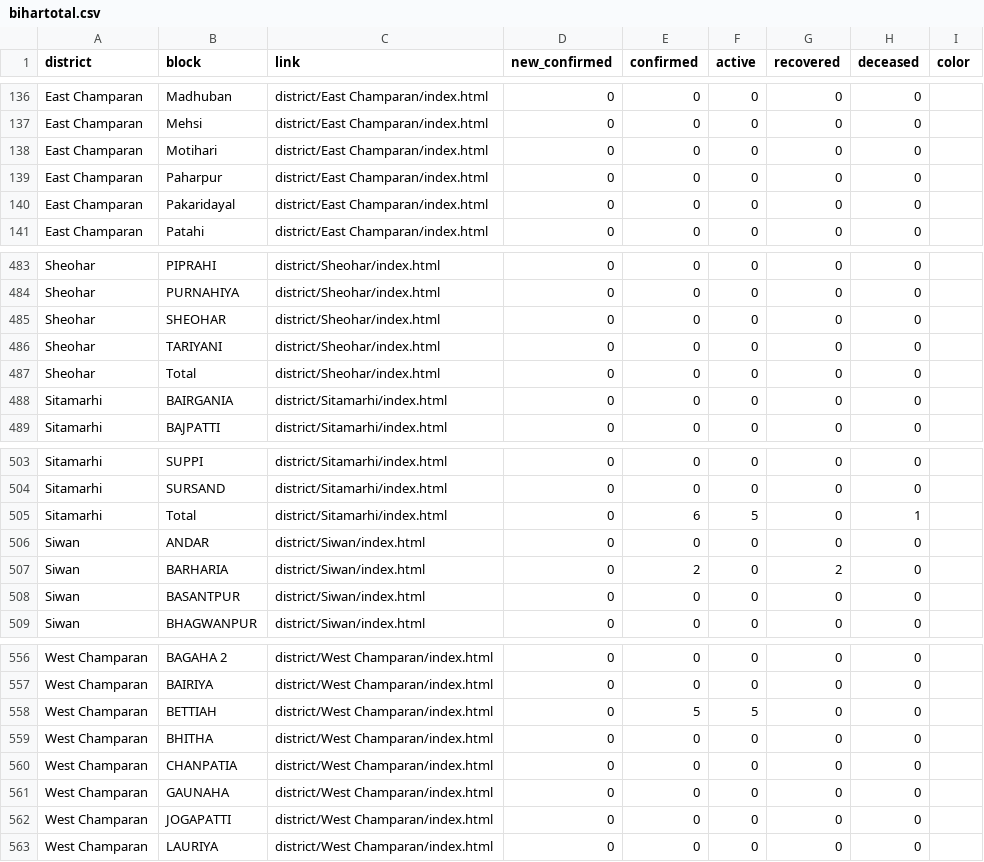
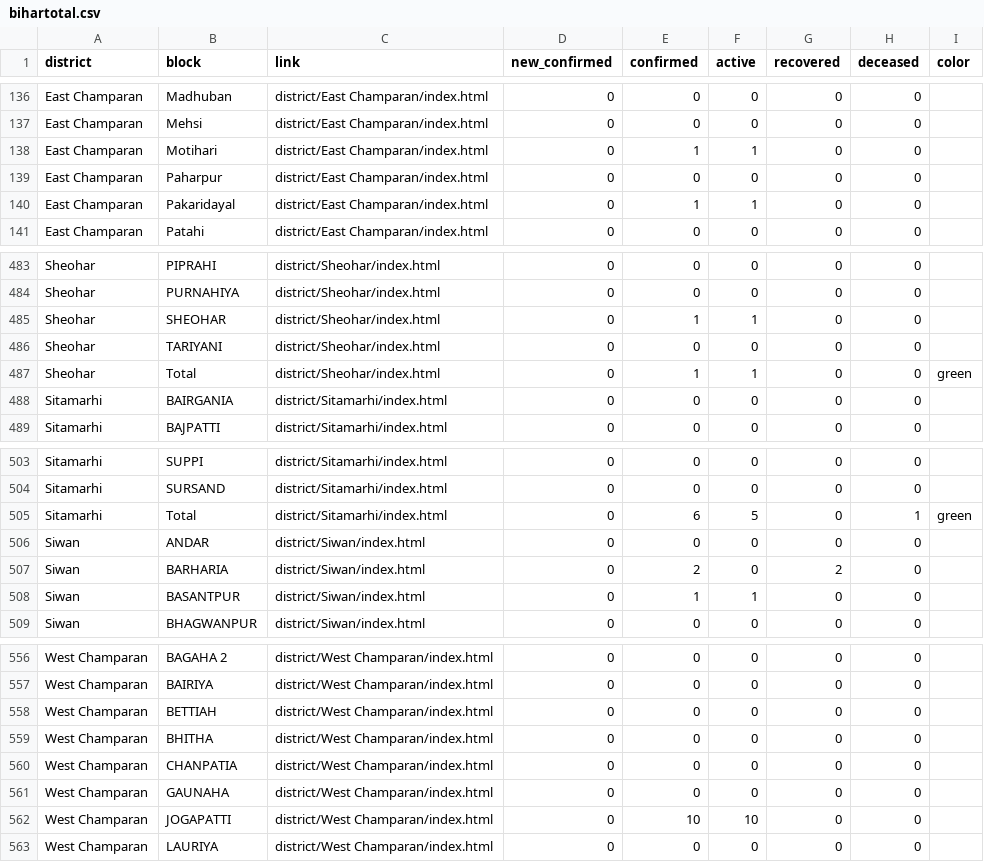
Before and after one commit to coronainbihar/coronainbihar.github.io, a CSV file: bihartotal.csv, drawn as a sheet; only a part is shown, gaps mark what is left out; the diff covers the shown part only.

```diff
--- a/bihartotal.csv
+++ b/bihartotal.csv
@@ -137,5 +137,5 @@ East Champaran,Madhuban,district/East Champaran/index.html,0,0,0,0,0,
 East Champaran,Mehsi,district/East Champaran/index.html,0,0,0,0,0,
-East Champaran,Motihari,district/East Champaran/index.html,0,0,0,0,0,
+East Champaran,Motihari,district/East Champaran/index.html,0,1,1,0,0,
 East Champaran,Paharpur,district/East Champaran/index.html,0,0,0,0,0,
-East Champaran,Pakaridayal,district/East Champaran/index.html,0,0,0,0,0,
+East Champaran,Pakaridayal,district/East Champaran/index.html,0,1,1,0,0,
 East Champaran,Patahi,district/East Champaran/index.html,0,0,0,0,0,
@@ -484,5 +484,5 @@ Sheohar,PIPRAHI,district/Sheohar/index.html,0,0,0,0,0,
 Sheohar,PURNAHIYA,district/Sheohar/index.html,0,0,0,0,0,
-Sheohar,SHEOHAR,district/Sheohar/index.html,0,0,0,0,0,
+Sheohar,SHEOHAR,district/Sheohar/index.html,0,1,1,0,0,
 Sheohar,TARIYANI,district/Sheohar/index.html,0,0,0,0,0,
-Sheohar,Total,district/Sheohar/index.html,0,0,0,0,0,
+Sheohar,Total,district/Sheohar/index.html,0,1,1,0,0,green
 Sitamarhi,BAIRGANIA,district/Sitamarhi/index.html,0,0,0,0,0,
@@ -504,6 +504,6 @@ Sitamarhi,SUPPI,district/Sitamarhi/index.html,0,0,0,0,0,
 Sitamarhi,SURSAND,district/Sitamarhi/index.html,0,0,0,0,0,
-Sitamarhi,Total,district/Sitamarhi/index.html,0,6,5,0,1,
+Sitamarhi,Total,district/Sitamarhi/index.html,0,6,5,0,1,green
 Siwan,ANDAR,district/Siwan/index.html,0,0,0,0,0,
 Siwan,BARHARIA,district/Siwan/index.html,0,2,0,2,0,
-Siwan,BASANTPUR,district/Siwan/index.html,0,0,0,0,0,
+Siwan,BASANTPUR,district/Siwan/index.html,0,1,1,0,0,
 Siwan,BHAGWANPUR,district/Siwan/index.html,0,0,0,0,0,
@@ -557,3 +557,3 @@ West Champaran,BAGAHA 2,district/West Champaran/index.html,0,0,0,0,0,
 West Champaran,BAIRIYA,district/West Champaran/index.html,0,0,0,0,0,
-West Champaran,BETTIAH,district/West Champaran/index.html,0,5,5,0,0,
+West Champaran,BETTIAH,district/West Champaran/index.html,0,0,0,0,0,
 West Champaran,BHITHA,district/West Champaran/index.html,0,0,0,0,0,
@@ -561,3 +561,3 @@ West Champaran,CHANPATIA,district/West Champaran/index.html,0,0,0,0,0,
 West Champaran,GAUNAHA,district/West Champaran/index.html,0,0,0,0,0,
-West Champaran,JOGAPATTI,district/West Champaran/index.html,0,0,0,0,0,
+West Champaran,JOGAPATTI,district/West Champaran/index.html,0,10,10,0,0,
 West Champaran,LAURIYA,district/West Champaran/index.html,0,0,0,0,0,
```
Also changed, not shown: 41 edited cells elsewhere in this file, 18 other files.
